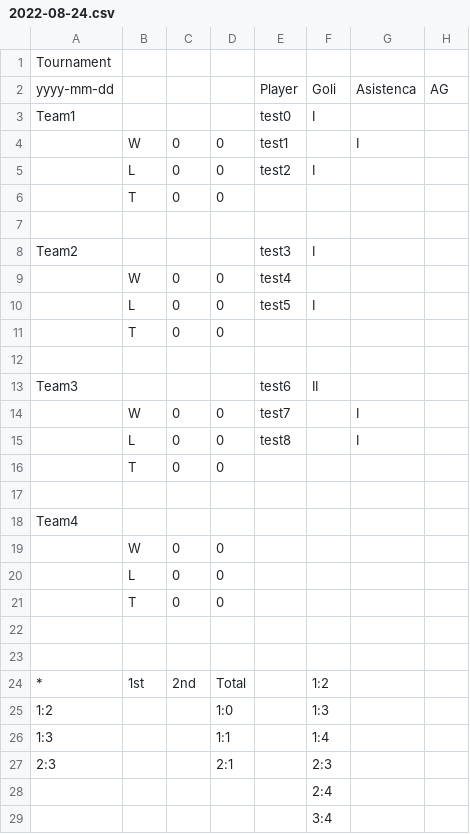
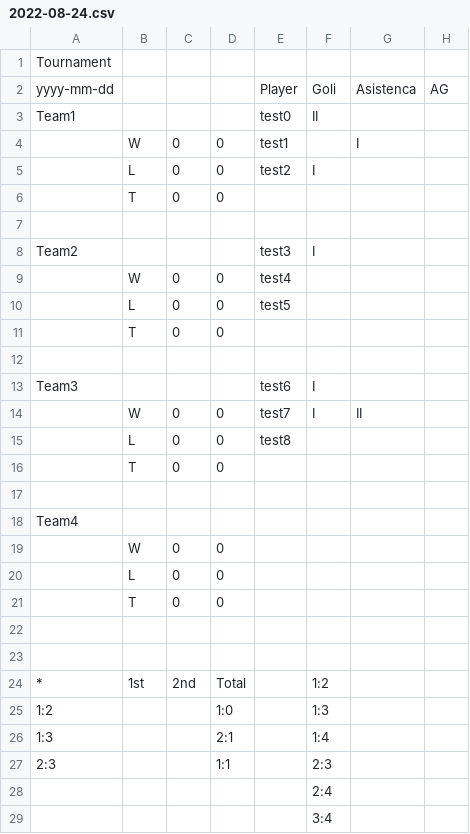
Before and after one commit to XeroxAndarian/RSTRating, a CSV file: Version2.0/Data/Match History/2022-08-24.csv, drawn as a sheet.

```diff
--- a/Version2.0/Data/Match History/2022-08-24.csv
+++ b/Version2.0/Data/Match History/2022-08-24.csv
@@ -2,3 +2,3 @@ Tournament,,,,,,,
 yyyy-mm-dd,,,,Player,Goli,Asistenca,AG
-Team1,,,,test0,I,,
+Team1,,,,test0,II,,
 ,W,0,0,test1,,I,
@@ -9,8 +9,8 @@ Team2,,,,test3,I,,
 ,W,0,0,test4,,,
-,L,0,0,test5,I,,
+,L,0,0,test5,,,
 ,T,0,0,,,,
 ,,,,,,,
-Team3,,,,test6,II,,
-,W,0,0,test7,,I,
-,L,0,0,test8,,I,
+Team3,,,,test6,I,,
+,W,0,0,test7,I,II,
+,L,0,0,test8,,,
 ,T,0,0,,,,
@@ -25,4 +25,4 @@ Team4,,,,,,,
 1:2,,,1:0,,1:3,,
-1:3,,,1:1,,1:4,,
-2:3,,,2:1,,2:3,,
+1:3,,,2:1,,1:4,,
+2:3,,,1:1,,2:3,,
 ,,,,,2:4,,
```
Also changed, not shown: 14 other files.
